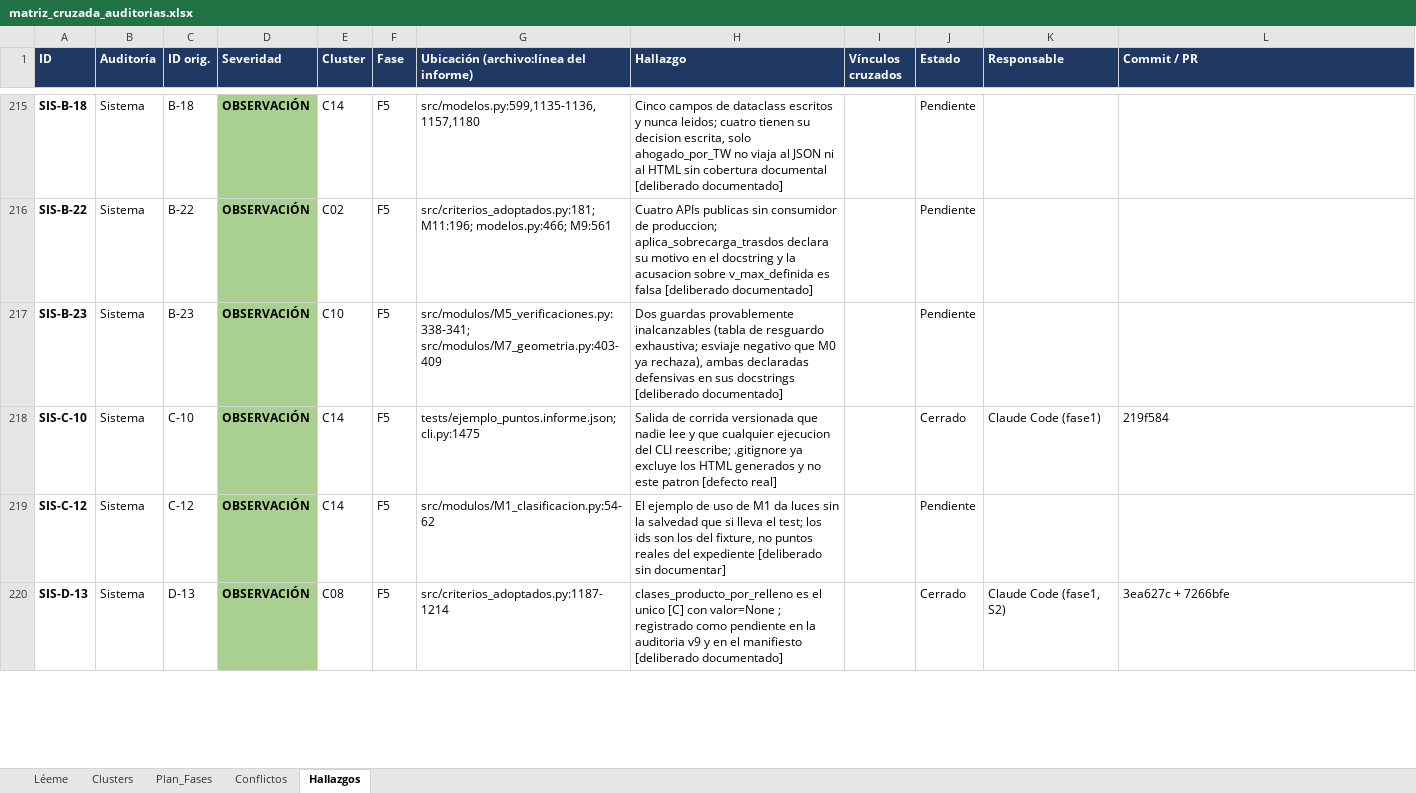
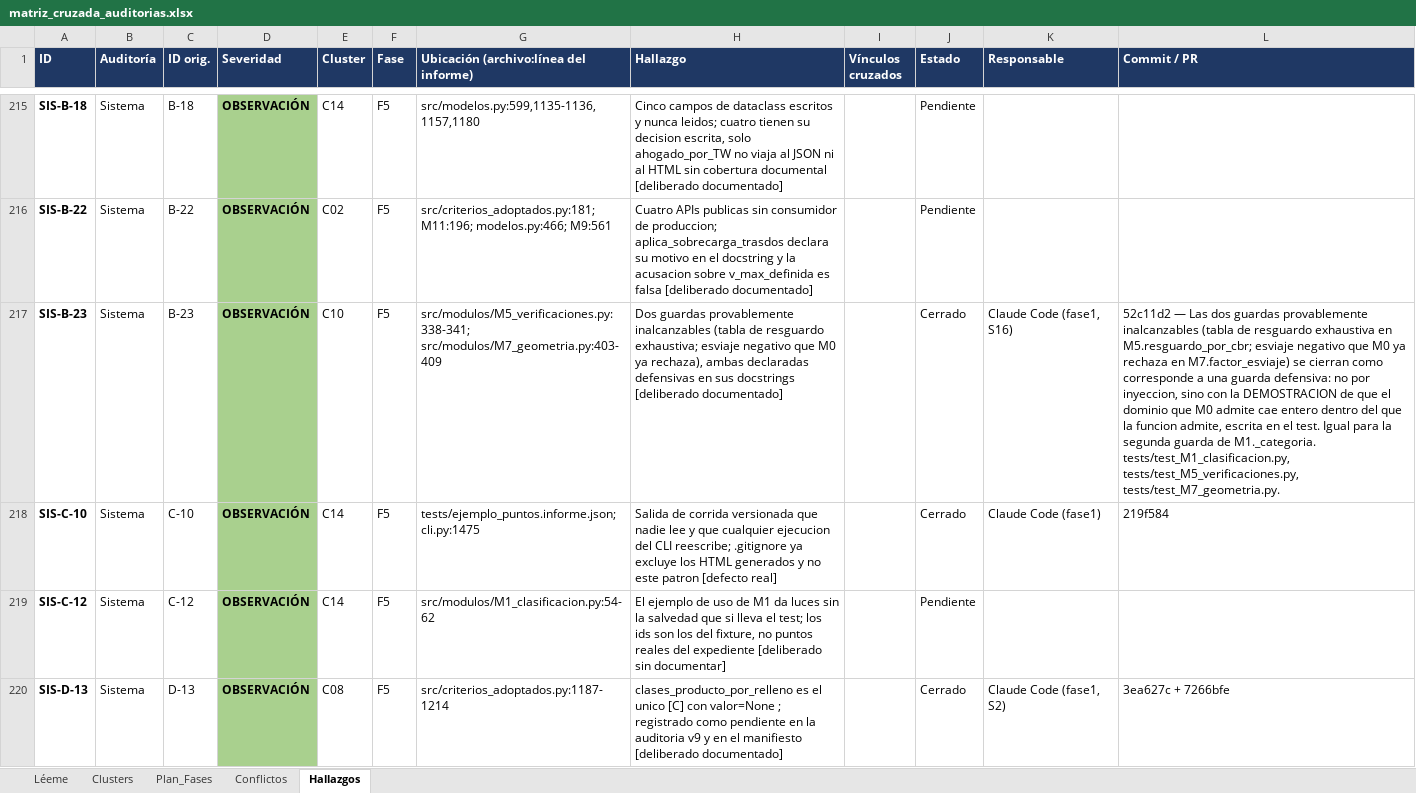
Before and after one commit to Andy-rba30/Proyecto_alcantarillas, an Excel workbook: docs/auditorias/matriz_cruzada_auditorias.xlsx, sheet Hallazgos, drawn as a sheet; only a part is shown, gaps mark what is left out; values as stored, in another font and other column widths than the file's, no borders; the diff covers the shown part only; the diff names each change by its address in the sheet, - before the commit and + after, or states it on an @@ line.

```diff
--- a/docs/auditorias/matriz_cruzada_auditorias.xlsx (sheet Hallazgos)
+++ b/docs/auditorias/matriz_cruzada_auditorias.xlsx (sheet Hallazgos)
-J217 (Estado): Pendiente
+J217 (Estado): Cerrado
-K217 (Responsable): (empty)
+K217 (Responsable): Claude Code (fase1, S16)
-L217 (Commit / PR): (empty)
+L217 (Commit / PR): 52c11d2 — Las dos guardas provablemente inalcanzables (tabla de resguardo exhaustiva en M5.resguardo_por_cbr; esviaje negativo que M0 ya rechaza en M7.factor_esviaje) se cierran como corresponde a una guarda defensiva: no por inyeccion, sino con la DEMOSTRACION de que el dominio que M0 admite cae entero dentro del que la funcion admite, escrita en el test. Igual para la segunda guarda de M1._categoria. tests/test_M1_clasificacion.py, tests/test_M5_verificaciones.py, tests/test_M7_geometria.py.
```
Also changed, not shown: 126 edited cells elsewhere in this sheet.
